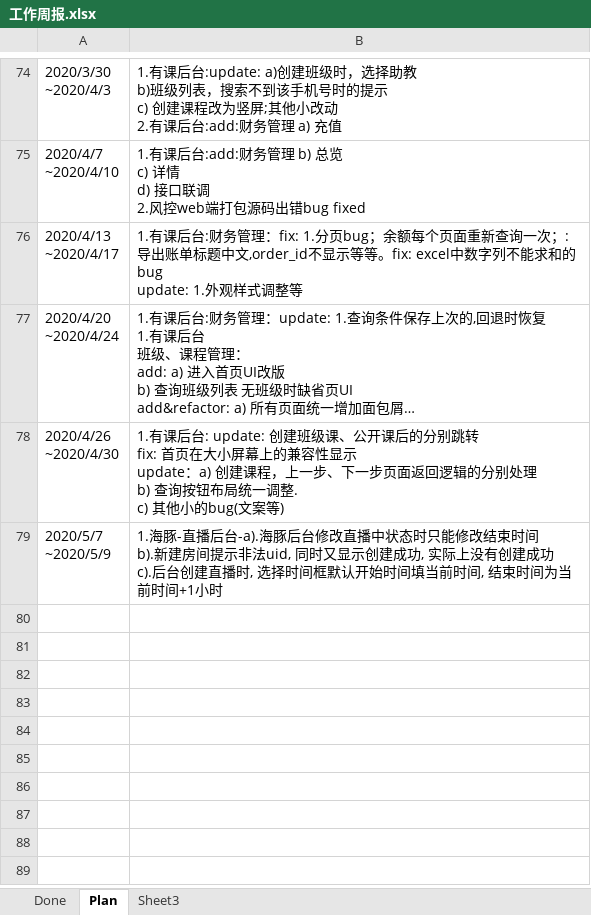
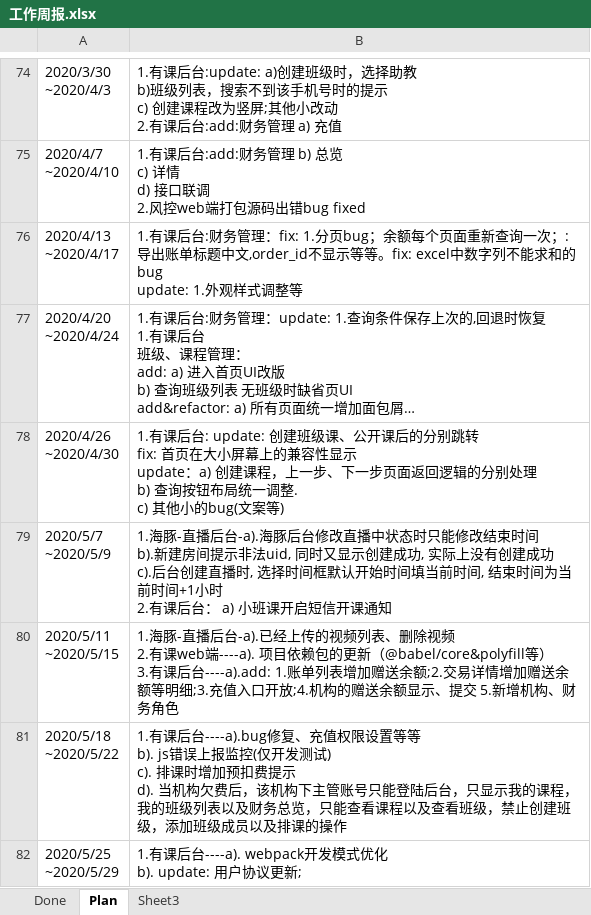
Before and after one commit to poilkjmn22/atom-config, an Excel workbook: 工作周报.xlsx, sheet Plan, drawn as a sheet; only a part is shown, gaps mark what is left out; long unchanged cells end in …; values as stored, in another font and other column widths than the file's, no borders; ↵ is a line break in a cell; the diff names each change by its address in the sheet, - before the commit and + after, or states it on an @@ line.

```diff
--- a/工作周报.xlsx (sheet Plan)
+++ b/工作周报.xlsx (sheet Plan)
-B79: …间+1小时
+B79: …间+1小时 ↵ 2.有课后台： a) 小班课开启短信开课通知
+row 80: 2020/5/11 ↵ ~2020/5/15 | 1.海豚-直播后台-a).已经上传的视频列表、删除视频 ↵ 2.有课web端----a). 项目依赖包的更新（@babel/core&polyfill等） ↵ 3.有课后台----a).add: 1.账单列表增加赠送余额;2.交易详情增加赠送余额等明细;3.充值入口开放;4.机构的赠送余额显示、提交 5.新增机构、财务角色
+row 81: 2020/5/18 ↵ ~2020/5/22 | 1.有课后台----a).bug修复、充值权限设置等等 ↵ b). js错误上报监控(仅开发测试) ↵ c). 排课时增加预扣费提示 ↵ d). 当机构欠费后，该机构下主管账号只能登陆后台，只显示我的课程，我的班级列表以及财务总览，只能查看课程以及查看班级，禁止创建班级，添加班级成员以及排课的操作
+row 82: 2020/5/25 ↵ ~2020/5/29 | 1.有课后台----a). webpack开发模式优化 ↵ b). update: 用户协议更新;
```
Also changed, not shown: 1 other file.
